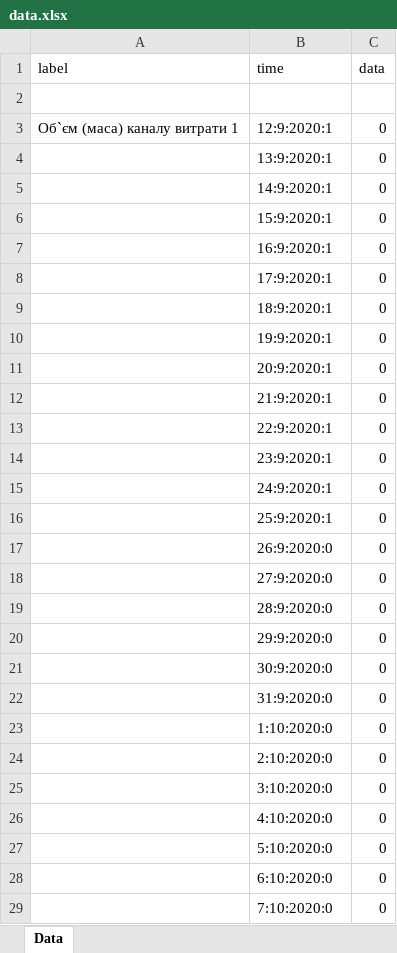
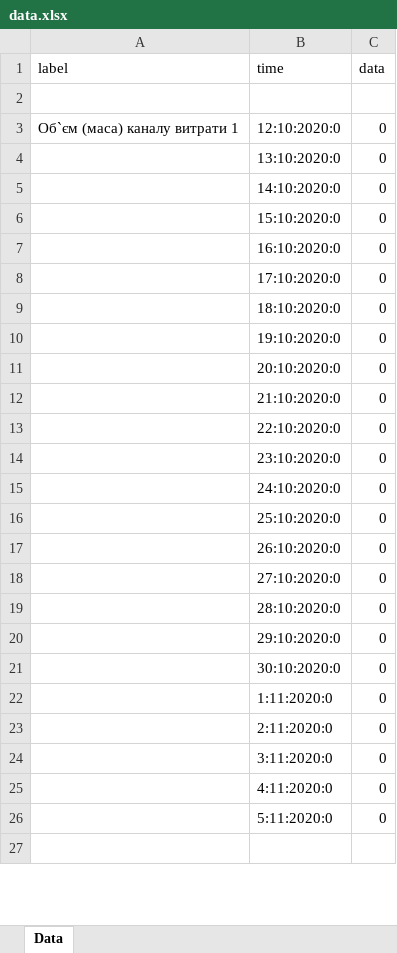
Before and after one commit to kirilloidas/KPI-diploma, an Excel workbook: data.xlsx, sheet Data, drawn as a sheet; only a part is shown; the shorter side is filled out with more unchanged rows; values as stored, in another font and other column widths than the file's, no borders; removed rows and columns are numbered as before the commit, all else as after; the diff covers the shown part only; the diff names each change by its address in the sheet, - before the commit and + after, or states it on an @@ line.

```diff
--- a/data.xlsx (sheet Data)
+++ b/data.xlsx (sheet Data)
-B3 (time): 12:9:2020:1
+B3 (time): 12:10:2020:0
-B4 (time): 13:9:2020:1
+B4 (time): 13:10:2020:0
-B5 (time): 14:9:2020:1
+B5 (time): 14:10:2020:0
-B6 (time): 15:9:2020:1
+B6 (time): 15:10:2020:0
-B7 (time): 16:9:2020:1
+B7 (time): 16:10:2020:0
-B8 (time): 17:9:2020:1
+B8 (time): 17:10:2020:0
-B9 (time): 18:9:2020:1
+B9 (time): 18:10:2020:0
-B10 (time): 19:9:2020:1
+B10 (time): 19:10:2020:0
-B11 (time): 20:9:2020:1
+B11 (time): 20:10:2020:0
-B12 (time): 21:9:2020:1
+B12 (time): 21:10:2020:0
-B13 (time): 22:9:2020:1
+B13 (time): 22:10:2020:0
-B14 (time): 23:9:2020:1
+B14 (time): 23:10:2020:0
-B15 (time): 24:9:2020:1
+B15 (time): 24:10:2020:0
-B16 (time): 25:9:2020:1
+B16 (time): 25:10:2020:0
-B17 (time): 26:9:2020:0
+B17 (time): 26:10:2020:0
-B18 (time): 27:9:2020:0
+B18 (time): 27:10:2020:0
-B19 (time): 28:9:2020:0
+B19 (time): 28:10:2020:0
-B20 (time): 29:9:2020:0
+B20 (time): 29:10:2020:0
-B21 (time): 30:9:2020:0
+B21 (time): 30:10:2020:0
-row 22:  | 31:9:2020:0 | 0
-B22 (time): 1:10:2020:0
+B22 (time): 1:11:2020:0
-B23 (time): 2:10:2020:0
+B23 (time): 2:11:2020:0
-B24 (time): 3:10:2020:0
+B24 (time): 3:11:2020:0
-B25 (time): 4:10:2020:0
+B25 (time): 4:11:2020:0
-B26 (time): 5:10:2020:0
+B26 (time): 5:11:2020:0
-row 28:  | 6:10:2020:0 | 0
-row 29:  | 7:10:2020:0 | 0
```
Also changed, not shown: 70 added rows, 70 removed rows and 30 edited cells elsewhere in this sheet, 8 other files.
